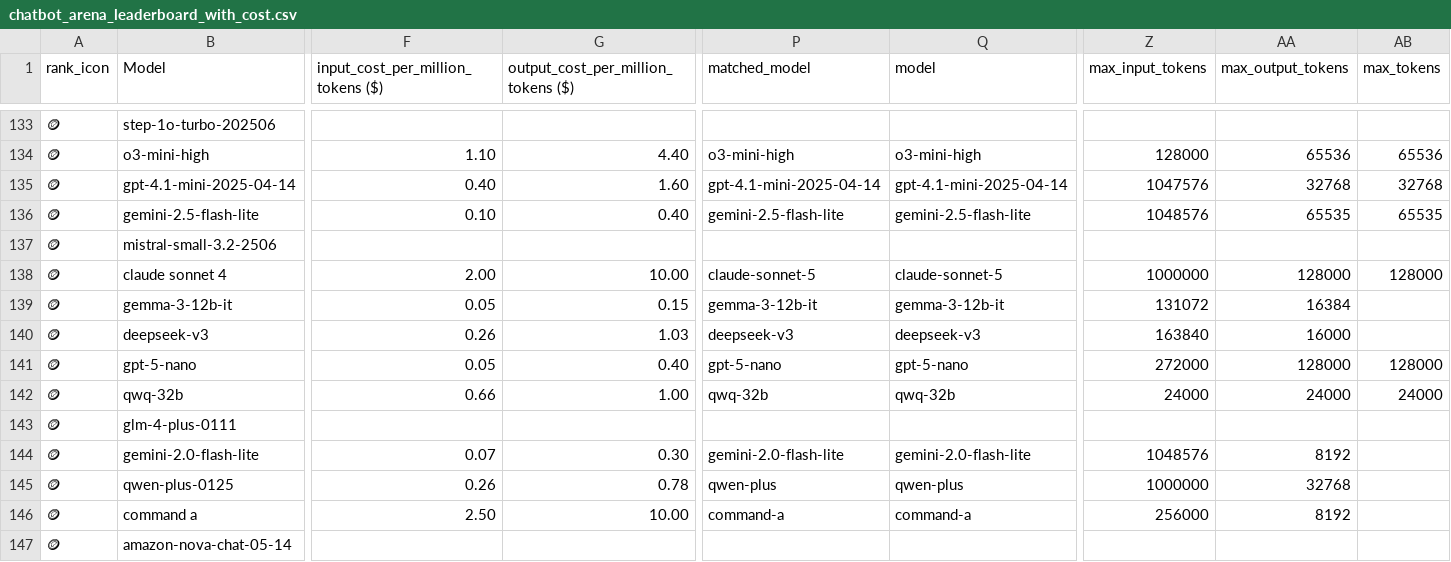
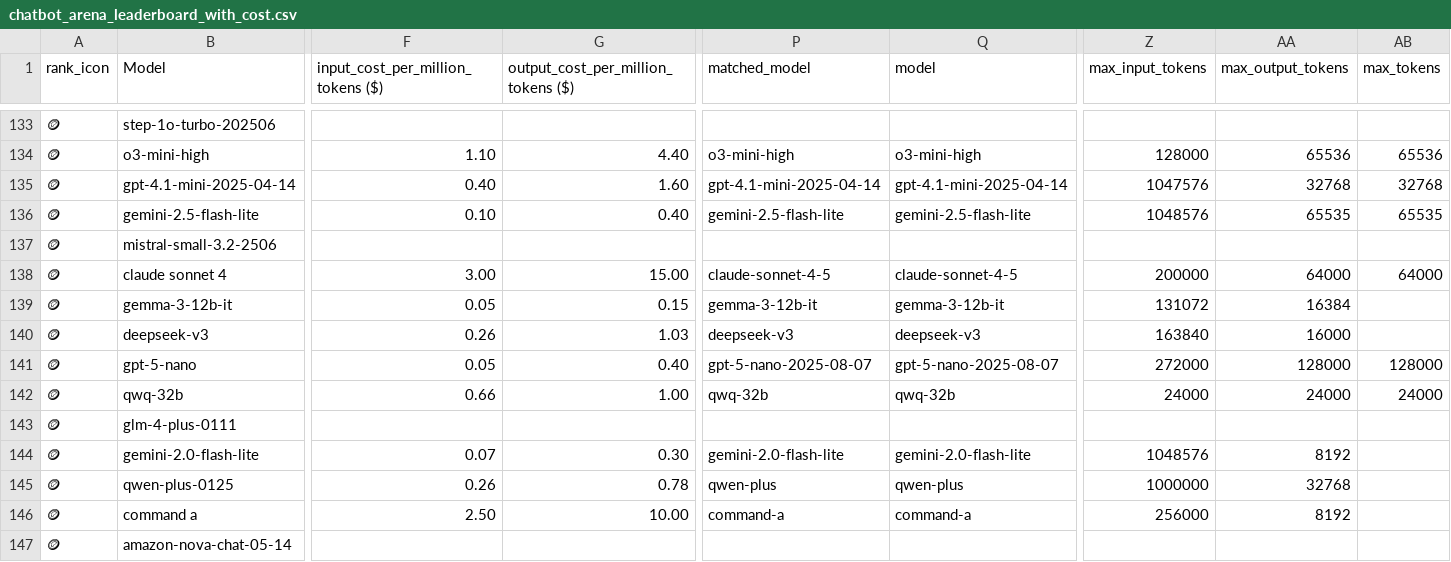
Before and after one commit to ZachLaik/compare-models, a CSV file: chatbot_arena_leaderboard_with_cost.csv, drawn as a sheet; only a part is shown, gaps mark what is left out; the diff covers the shown part only; the diff names each change by its address in the sheet, - before the commit and + after, or states it on an @@ line.

```diff
--- a/chatbot_arena_leaderboard_with_cost.csv
+++ b/chatbot_arena_leaderboard_with_cost.csv
-F138: 2.00
+F138: 3.00
-G138: 10.00
+G138: 15.00
-P138 (matched_model): claude-sonnet-5
+P138 (matched_model): claude-sonnet-4-5
-Q138 (model): claude-sonnet-5
+Q138 (model): claude-sonnet-4-5
-Z138 (max_input_tokens): 1000000
+Z138 (max_input_tokens): 200000
-AA138 (max_output_tokens): 128000
+AA138 (max_output_tokens): 64000
-AB138 (max_tokens): 128000
+AB138 (max_tokens): 64000
-P141 (matched_model): gpt-5-nano
+P141 (matched_model): gpt-5-nano-2025-08-07
-Q141 (model): gpt-5-nano
+Q141 (model): gpt-5-nano-2025-08-07
```
Also changed, not shown: 185 edited cells elsewhere in this file, 1 other file.
